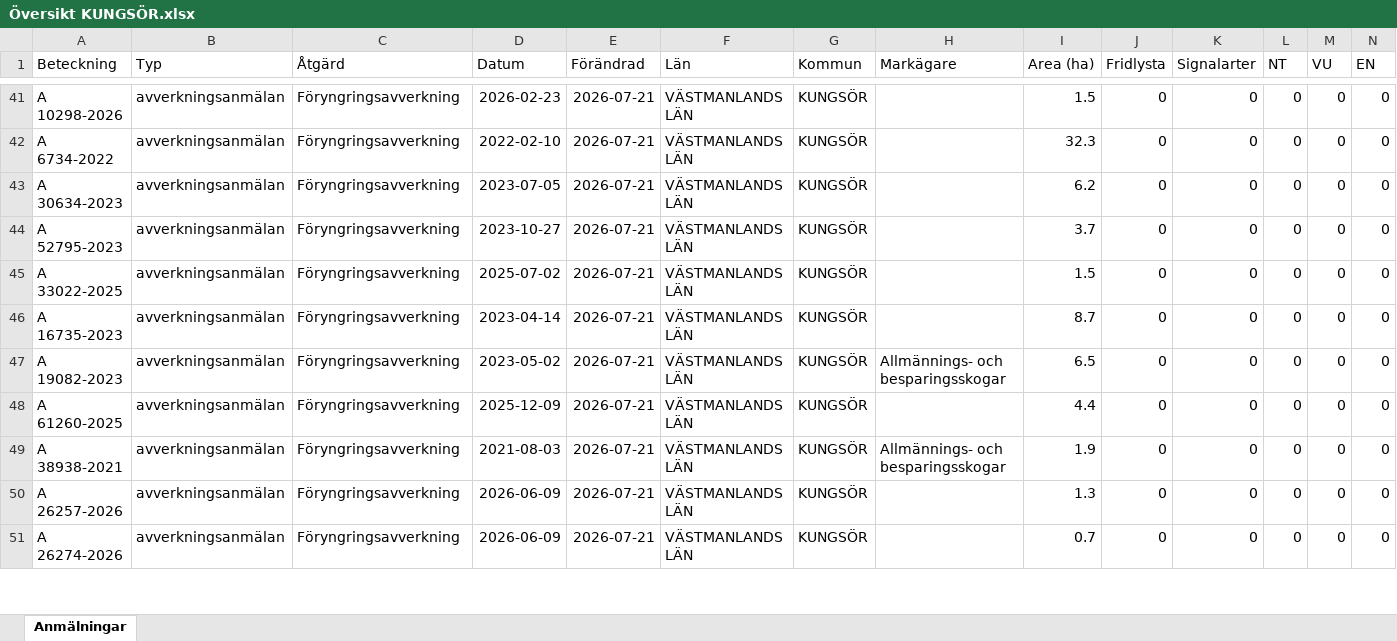
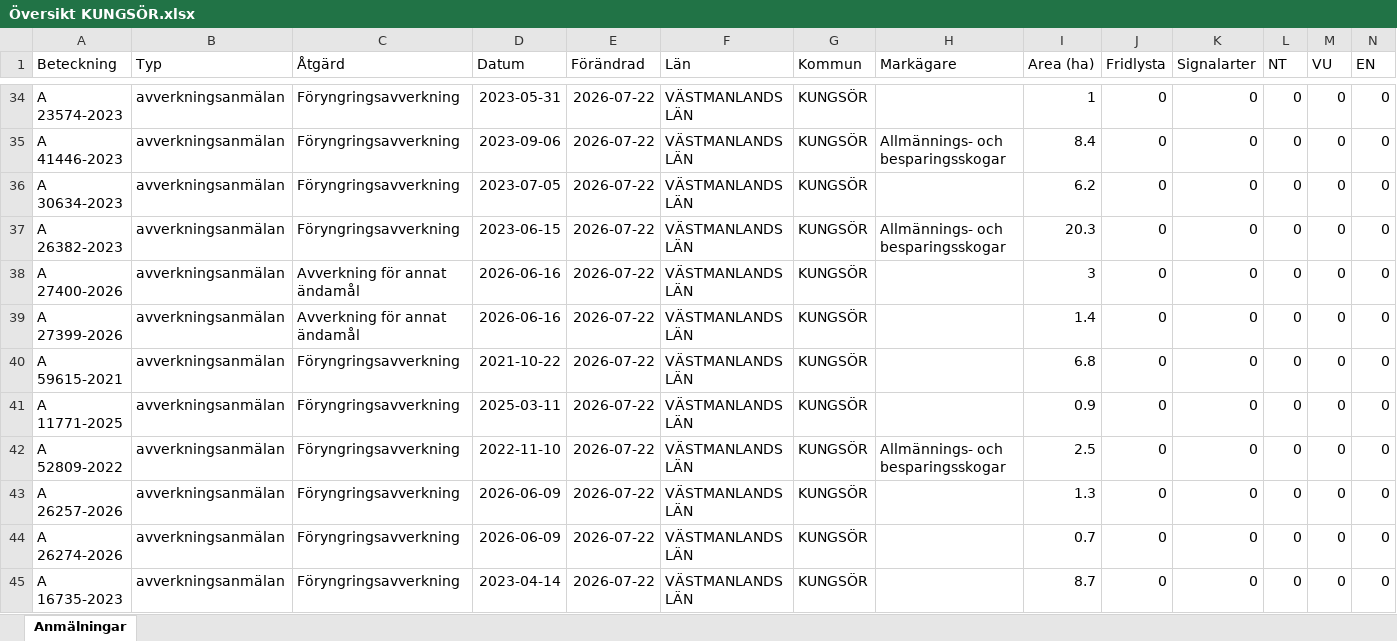
Before and after one commit to klasma/Logging_1960, an Excel workbook: Översikt KUNGSÖR.xlsx, sheet Anmälningar, drawn as a sheet; only a part is shown, gaps mark what is left out; values as stored, in another font and other column widths than the file's, no borders; addresses are those after the commit; rows hold the shown columns only; the diff covers the shown part only; the diff names each change by its address in the sheet, - before the commit and + after, or states it on an @@ line.

```diff
--- a/Översikt KUNGSÖR.xlsx (sheet Anmälningar)
+++ b/Översikt KUNGSÖR.xlsx (sheet Anmälningar)
-A34 (Beteckning): A 10298-2026
+A34 (Beteckning): A 23574-2023
-D34 (Datum): 2026-02-23
+D34 (Datum): 2023-05-31
-E34:E44 (Förändrad): 2026-07-21
+E34:E44 (Förändrad): 2026-07-22
-I34 (Area (ha)): 1.5
+I34 (Area (ha)): 1
-A35 (Beteckning): A 6734-2022
+A35 (Beteckning): A 41446-2023
-D35 (Datum): 2022-02-10
+D35 (Datum): 2023-09-06
-H35 (Markägare): (empty)
+H35 (Markägare): Allmännings- och besparingsskogar
-I35 (Area (ha)): 32.3
+I35 (Area (ha)): 8.4
-A37 (Beteckning): A 52795-2023
+A37 (Beteckning): A 26382-2023
-D37 (Datum): 2023-10-27
+D37 (Datum): 2023-06-15
-H37 (Markägare): (empty)
+H37 (Markägare): Allmännings- och besparingsskogar
-I37 (Area (ha)): 3.7
+I37 (Area (ha)): 20.3
-A38 (Beteckning): A 33022-2025
+A38 (Beteckning): A 27400-2026
-C38:C39 (Åtgärd): Föryngringsavverkning
+C38:C39 (Åtgärd): Avverkning för annat ändamål
-D38 (Datum): 2025-07-02
+D38 (Datum): 2026-06-16
-I38 (Area (ha)): 1.5
+I38 (Area (ha)): 3
-A39 (Beteckning): A 16735-2023
+A39 (Beteckning): A 27399-2026
-D39 (Datum): 2023-04-14
+D39 (Datum): 2026-06-16
-I39 (Area (ha)): 8.7
+I39 (Area (ha)): 1.4
-A40 (Beteckning): A 19082-2023
+A40 (Beteckning): A 59615-2021
-D40 (Datum): 2023-05-02
+D40 (Datum): 2021-10-22
-H40 (Markägare): Allmännings- och besparingsskogar
+H40 (Markägare): (empty)
-I40 (Area (ha)): 6.5
+I40 (Area (ha)): 6.8
-A41 (Beteckning): A 61260-2025
+A41 (Beteckning): A 11771-2025
-D41 (Datum): 2025-12-09
+D41 (Datum): 2025-03-11
-I41 (Area (ha)): 4.4
+I41 (Area (ha)): 0.9
-A42 (Beteckning): A 38938-2021
+A42 (Beteckning): A 52809-2022
-D42 (Datum): 2021-08-03
+D42 (Datum): 2022-11-10
-I42 (Area (ha)): 1.9
+I42 (Area (ha)): 2.5
+row 45: A 16735-2023 | avverkningsanmälan | Föryngringsavverkning | 2023-04-14 | 2026-07-22 | VÄSTMANLANDS LÄN | KUNGSÖR |  | 8.7 | 0 | 0 | 0 | 0 | 0
```
Also changed, not shown: 10 added rows, 11 removed rows and 129 edited cells elsewhere in this sheet, artfynd/A 2850-2026 artfynd.xlsx, artfynd/A 53870-2022 artfynd.xlsx, 44 other files.
